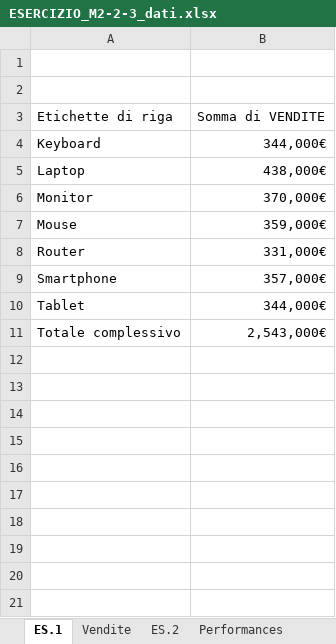
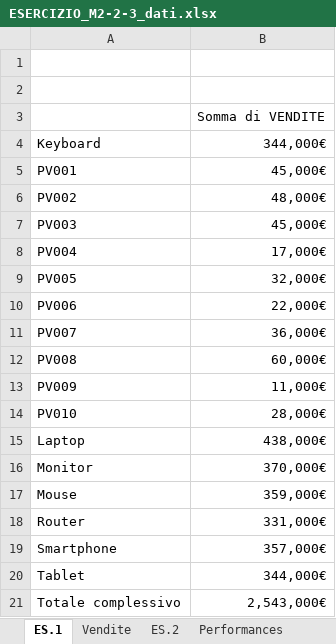
Before and after one commit to AlexBel1912/Git-project, an Excel workbook: ESERCIZIO_M2-2-3_dati.xlsx, sheet ES.1, drawn as a sheet; values as stored, in another font and other column widths than the file's, no borders; conditional formats not drawn; the diff names each change by its address in the sheet, - before the commit and + after, or states it on an @@ line.

```diff
--- a/ESERCIZIO_M2-2-3_dati.xlsx (sheet ES.1)
+++ b/ESERCIZIO_M2-2-3_dati.xlsx (sheet ES.1)
-A3: Etichette di riga
+A3: (empty)
+row 5: PV001 | 45,000€
+row 6: PV002 | 48,000€
+row 7: PV003 | 45,000€
+row 8: PV004 | 17,000€
+row 9: PV005 | 32,000€
+row 10: PV006 | 22,000€
+row 11: PV007 | 36,000€
+row 12: PV008 | 60,000€
+row 13: PV009 | 11,000€
+row 14: PV010 | 28,000€
```
Also changed, not shown: sheet Foglio6, sheet Grafico a barre, sheet Foglio4, sheet Social Media, charts or pictures, ESERCIZIO_M2-1-1_dati.xlsx, 2 other files.
